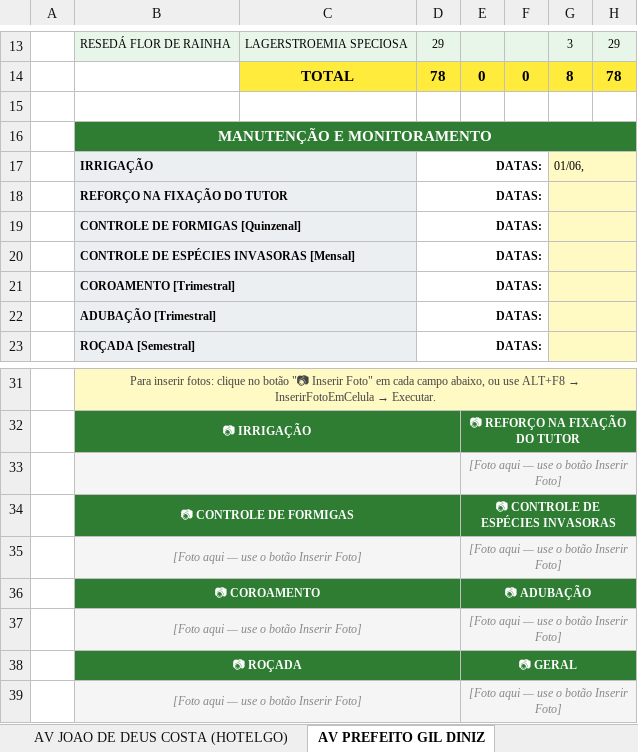
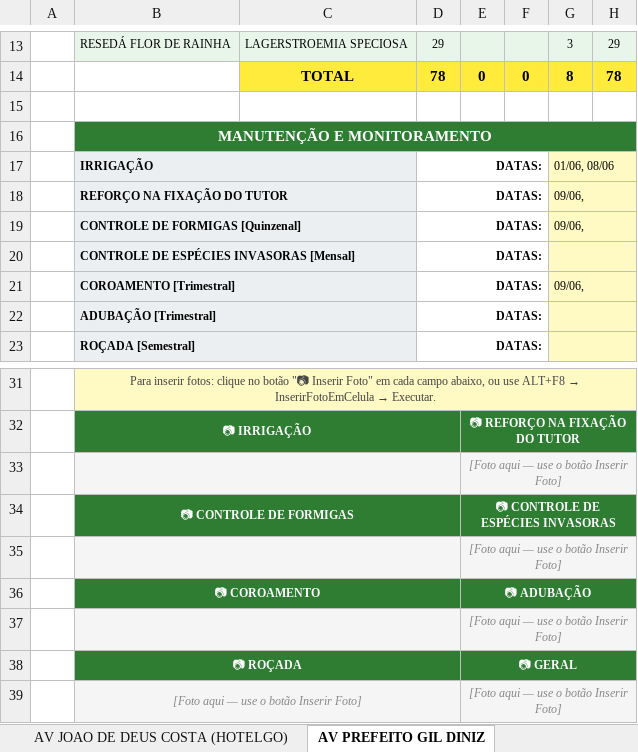
Before and after one commit to GuilhermeVCL/Monitoramento_de_mudas, an Excel workbook: SEMOBS_v3(Recuperado Automaticamente).xlsx, sheet AV PREFEITO GIL DINIZ, drawn as a sheet; only a part is shown, gaps mark what is left out; values as stored, in another font and other column widths than the file's, no borders; charts and pictures not drawn; the diff names each change by its address in the sheet, - before the commit and + after, or states it on an @@ line.

```diff
--- a/SEMOBS_v3(Recuperado Automaticamente).xlsx (sheet AV PREFEITO GIL DINIZ)
+++ b/SEMOBS_v3(Recuperado Automaticamente).xlsx (sheet AV PREFEITO GIL DINIZ)
-G17: 01/06,
+G17: 01/06, 08/06
-G18:G19: (empty)
+G18:G19: 09/06,
-G21: (empty)
+G21: 09/06,
-B35: [Foto aqui — use o botão Inserir Foto]
+B35: (empty)
-B37: [Foto aqui — use o botão Inserir Foto]
+B37: (empty)
```
Also changed, not shown: sheet PAINEL, sheet AV. JOÃO CESAR-MONSENHOR BICAL, sheet AV. DAVID SARNOFF (HERMES PARDI, sheet AV JOAO DE DEUS COSTA (HOTELGO), sheet RUA EDUARDO MAURO VELOSO, sheet AV ÁPIO CARDOSO, 36 more sheets, charts or pictures.
